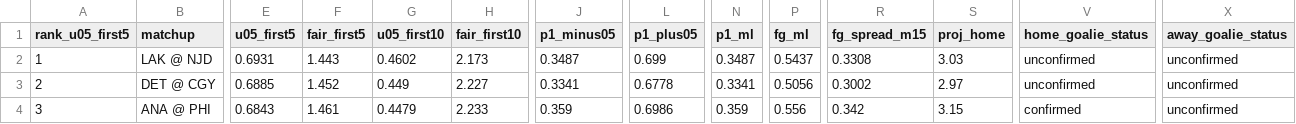
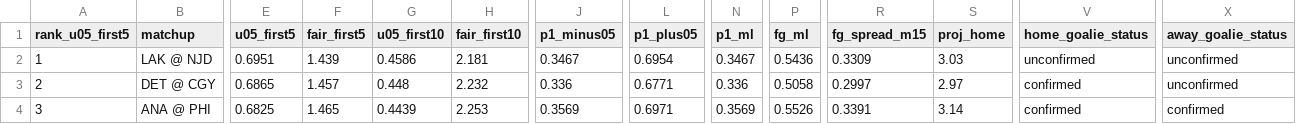
Before and after one commit to Moneyg604/nhl-early-goal, a CSV file: docs/days/2026-10-24.csv, drawn as a sheet; only a part is shown, gaps mark what is left out; the diff covers the shown part only; the diff names each change by its address in the sheet, - before the commit and + after, or states it on an @@ line.

```diff
--- a/docs/days/2026-10-24.csv
+++ b/docs/days/2026-10-24.csv
-E2 (u05_first5): 0.6931
+E2 (u05_first5): 0.6951
-F2 (fair_first5): 1.443
+F2 (fair_first5): 1.439
-G2 (u05_first10): 0.4602
+G2 (u05_first10): 0.4586
-H2 (fair_first10): 2.173
+H2 (fair_first10): 2.181
-J2 (p1_minus05): 0.3487
+J2 (p1_minus05): 0.3467
-L2 (p1_plus05): 0.699
+L2 (p1_plus05): 0.6954
-N2 (p1_ml): 0.3487
+N2 (p1_ml): 0.3467
-P2 (fg_ml): 0.5437
+P2 (fg_ml): 0.5436
-R2 (fg_spread_m15): 0.3308
+R2 (fg_spread_m15): 0.3309
-E3 (u05_first5): 0.6885
+E3 (u05_first5): 0.6865
-F3 (fair_first5): 1.452
+F3 (fair_first5): 1.457
-G3 (u05_first10): 0.449
+G3 (u05_first10): 0.448
-H3 (fair_first10): 2.227
+H3 (fair_first10): 2.232
-J3 (p1_minus05): 0.3341
+J3 (p1_minus05): 0.336
-L3 (p1_plus05): 0.6778
+L3 (p1_plus05): 0.6771
-N3 (p1_ml): 0.3341
+N3 (p1_ml): 0.336
-P3 (fg_ml): 0.5056
+P3 (fg_ml): 0.5058
-R3 (fg_spread_m15): 0.3002
+R3 (fg_spread_m15): 0.2997
-V3 (home_goalie_status): unconfirmed
+V3 (home_goalie_status): confirmed
-E4 (u05_first5): 0.6843
+E4 (u05_first5): 0.6825
-F4 (fair_first5): 1.461
+F4 (fair_first5): 1.465
-G4 (u05_first10): 0.4479
+G4 (u05_first10): 0.4439
-H4 (fair_first10): 2.233
+H4 (fair_first10): 2.253
-J4 (p1_minus05): 0.359
+J4 (p1_minus05): 0.3569
-L4 (p1_plus05): 0.6986
+L4 (p1_plus05): 0.6971
-N4 (p1_ml): 0.359
+N4 (p1_ml): 0.3569
-P4 (fg_ml): 0.556
+P4 (fg_ml): 0.5526
-R4 (fg_spread_m15): 0.342
+R4 (fg_spread_m15): 0.3391
-S4 (proj_home): 3.15
+S4 (proj_home): 3.14
-X4 (away_goalie_status): unconfirmed
+X4 (away_goalie_status): confirmed
```
Also changed, not shown: 146 edited cells elsewhere in this file, docs/days/2026-10-25.csv, docs/days/2026-10-26.csv, 39 other files.
